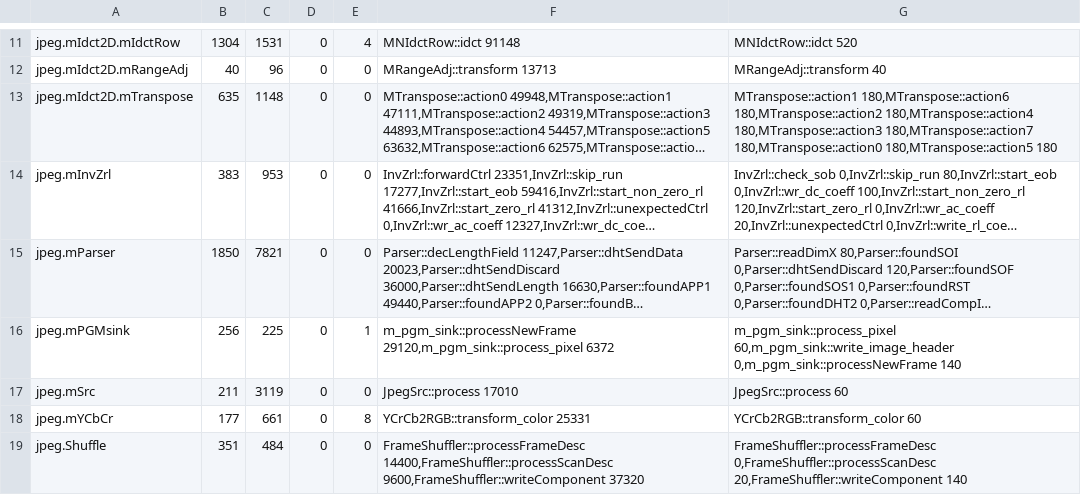
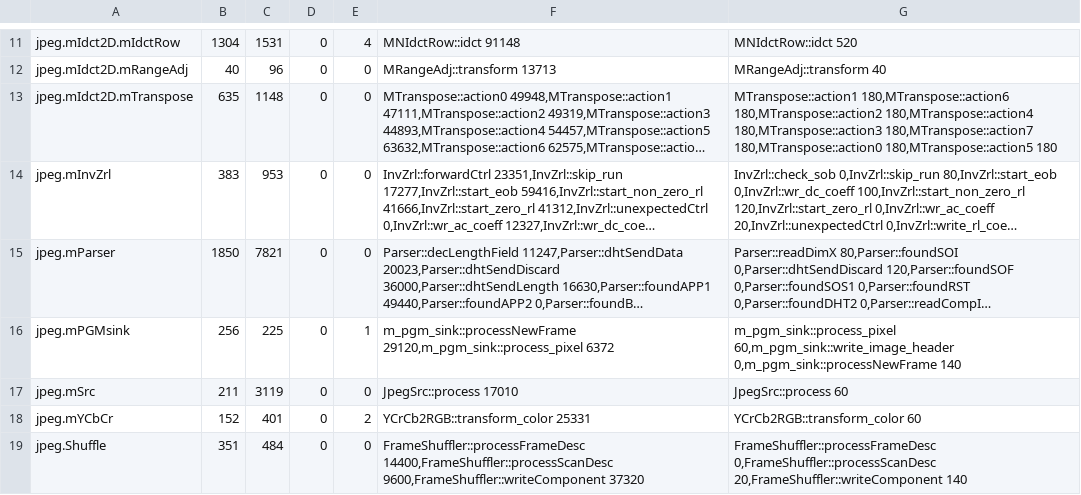
Before and after one commit to JoachimFalk/systemoc-SysteMoC, a CSV file: systemoc-jpeg-decoder/specGen-mapping/ip_data_fast.csv, drawn as a sheet; only a part is shown, gaps mark what is left out; long unchanged cells end in ….

Commit message:
Update logic synthesis results for YCbCr module in systemoc.jpeg-decoder
git-archimport-id: falk@cs.fau.de--2007-systemoc-intern/SystemC-Examples--mainline--0.6--patch-283

```diff
--- a/systemoc-jpeg-decoder/specGen-mapping/ip_data_fast.csv
+++ b/systemoc-jpeg-decoder/specGen-mapping/ip_data_fast.csv
@@ -17,3 +17,3 @@ jpeg.mPGMsink                     ;  256 ;  225 ; 0 ; 1 ; m_pgm_sink::processNew
 jpeg.mSrc                         ;  211 ; 3119 ; 0 ; 0 ; JpegSrc::process 17010;JpegSrc::process 60
-jpeg.mYCbCr                       ;  177 ;  661 ; 0 ; 8 ; YCrCb2RGB::transform_color 25331;YCrCb2RGB::transform_color 60
+jpeg.mYCbCr                       ;  152 ;  401 ; 0 ; 2 ; YCrCb2RGB::transform_color 25331;YCrCb2RGB::transform_color 60
 jpeg.Shuffle                      ;  351 ;  484 ; 0 ; 0 ; FrameShuffler::processFrameDesc 14400,FrameShuffler::processScanDesc 9600,FrameShuffler::writeComponent 37320;FrameShuffler::processFrameDesc 0,FrameShuffler::processScanDesc 20,FrameShuffler::writeComponent 140
```
Also changed, not shown: 1 other file.
